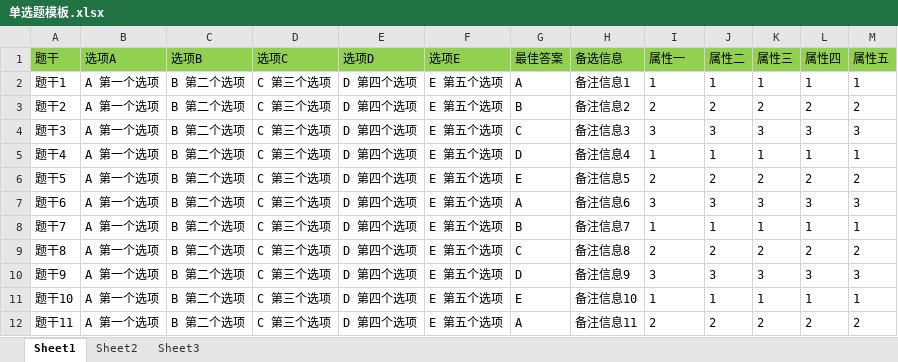
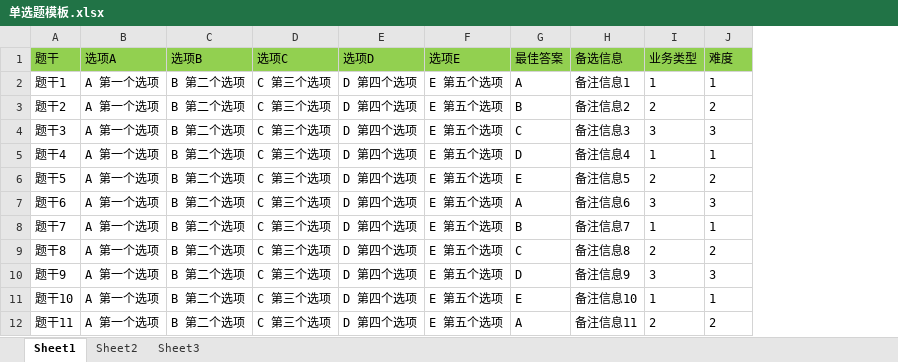
Before and after one commit to daocers/boot-tes, an Excel workbook: src/main/resources/models/单选题模板.xlsx, sheet Sheet1, drawn as a sheet; only a part is shown; values as stored, in another font and other column widths than the file's, no borders; the diff names each change by its address in the sheet, - before the commit and + after, or states it on an @@ line.

```diff
--- a/src/main/resources/models/单选题模板.xlsx (sheet Sheet1)
+++ b/src/main/resources/models/单选题模板.xlsx (sheet Sheet1)
-column K (属性三), rows 2-12: 1 | 2 | 3 | 1 | 2 | 3 | 1 | 2 | 3 | 1 | 2
-column L (属性四), rows 2-12: 1 | 2 | 3 | 1 | 2 | 3 | 1 | 2 | 3 | 1 | 2
-column M (属性五), rows 2-12: 1 | 2 | 3 | 1 | 2 | 3 | 1 | 2 | 3 | 1 | 2
-I1: 属性一
+I1: 业务类型
-J1: 属性二
+J1: 难度
```
Also changed, not shown: src/main/resources/models/判断题模板.xlsx, src/main/resources/models/多选题模板.xlsx, 5 other files.
